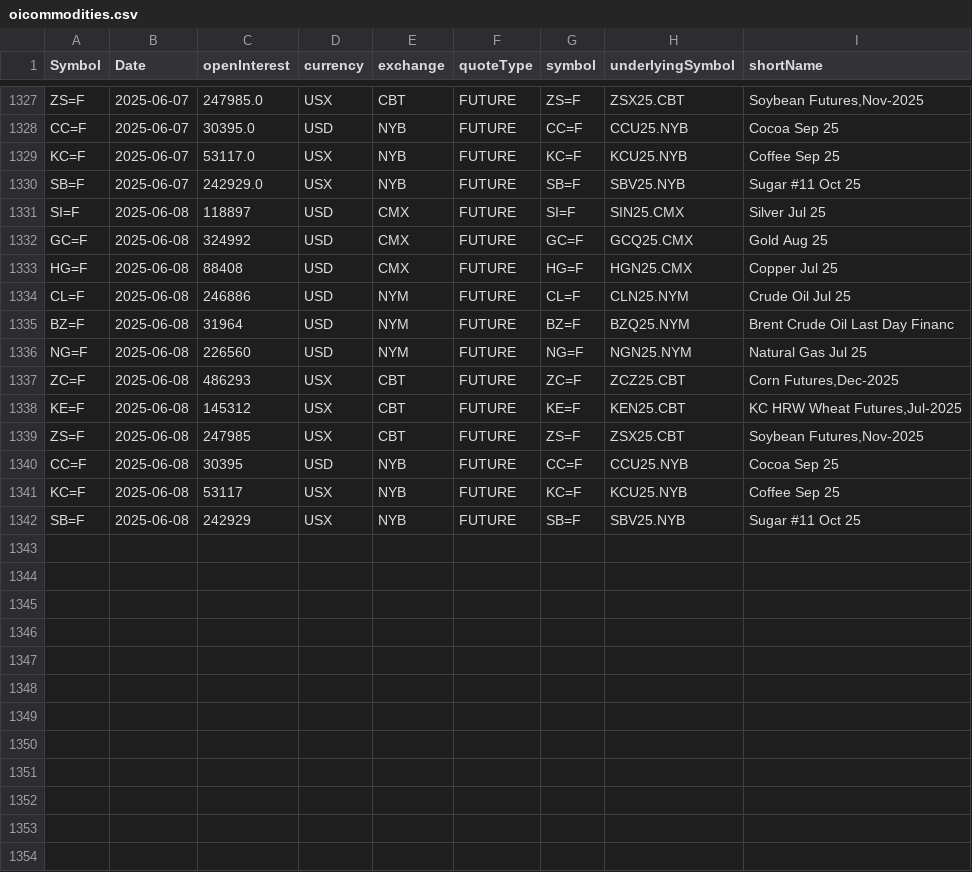
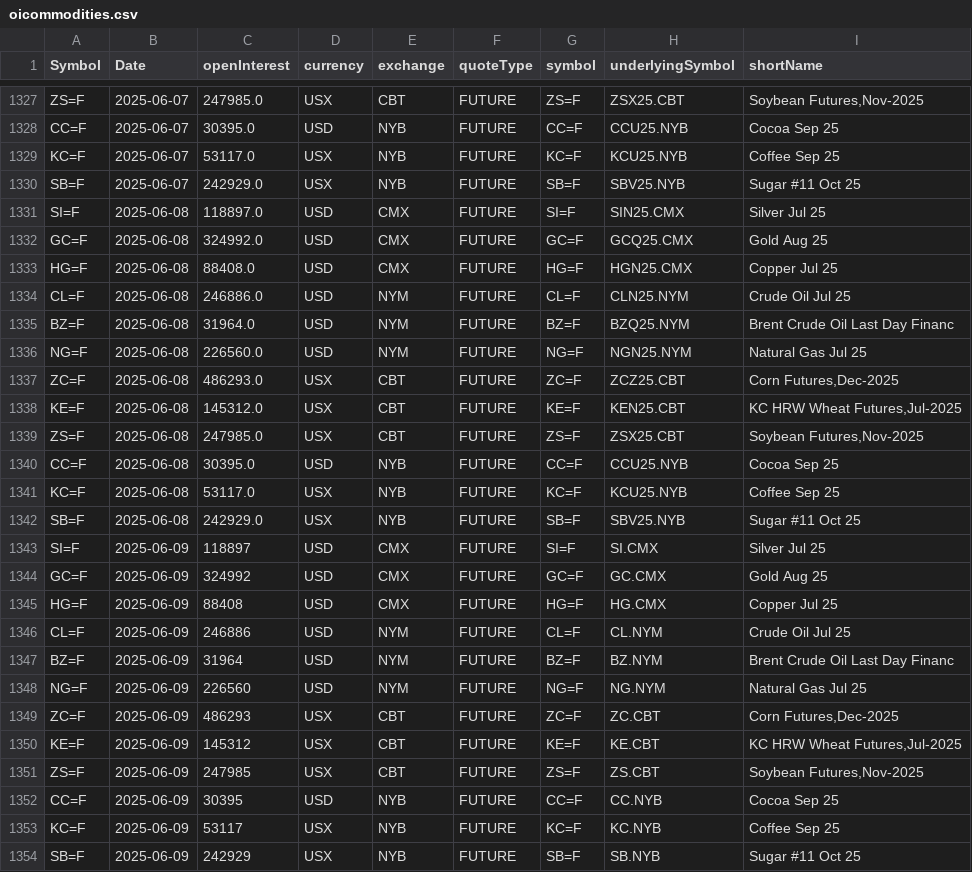
Before and after one commit to antoiovi/Trading, a CSV file: csv/oicommodities.csv, drawn as a sheet; only a part is shown, gaps mark what is left out.

```diff
--- a/csv/oicommodities.csv
+++ b/csv/oicommodities.csv
@@ -1330,13 +1330,25 @@ KC=F,2025-06-07,53117.0,USX,NYB,FUTURE,KC=F,KCU25.NYB,Coffee Sep 25
 SB=F,2025-06-07,242929.0,USX,NYB,FUTURE,SB=F,SBV25.NYB,Sugar #11 Oct 25
-SI=F,2025-06-08,118897,USD,CMX,FUTURE,SI=F,SIN25.CMX,Silver Jul 25
-GC=F,2025-06-08,324992,USD,CMX,FUTURE,GC=F,GCQ25.CMX,Gold Aug 25
-HG=F,2025-06-08,88408,USD,CMX,FUTURE,HG=F,HGN25.CMX,Copper Jul 25
-CL=F,2025-06-08,246886,USD,NYM,FUTURE,CL=F,CLN25.NYM,Crude Oil Jul 25
-BZ=F,2025-06-08,31964,USD,NYM,FUTURE,BZ=F,BZQ25.NYM,Brent Crude Oil Last Day Financ
-NG=F,2025-06-08,226560,USD,NYM,FUTURE,NG=F,NGN25.NYM,Natural Gas Jul 25
-ZC=F,2025-06-08,486293,USX,CBT,FUTURE,ZC=F,ZCZ25.CBT,"Corn Futures,Dec-2025"
-KE=F,2025-06-08,145312,USX,CBT,FUTURE,KE=F,KEN25.CBT,"KC HRW Wheat Futures,Jul-2025"
-ZS=F,2025-06-08,247985,USX,CBT,FUTURE,ZS=F,ZSX25.CBT,"Soybean Futures,Nov-2025"
-CC=F,2025-06-08,30395,USD,NYB,FUTURE,CC=F,CCU25.NYB,Cocoa Sep 25
-KC=F,2025-06-08,53117,USX,NYB,FUTURE,KC=F,KCU25.NYB,Coffee Sep 25
-SB=F,2025-06-08,242929,USX,NYB,FUTURE,SB=F,SBV25.NYB,Sugar #11 Oct 25
+SI=F,2025-06-08,118897.0,USD,CMX,FUTURE,SI=F,SIN25.CMX,Silver Jul 25
+GC=F,2025-06-08,324992.0,USD,CMX,FUTURE,GC=F,GCQ25.CMX,Gold Aug 25
+HG=F,2025-06-08,88408.0,USD,CMX,FUTURE,HG=F,HGN25.CMX,Copper Jul 25
+CL=F,2025-06-08,246886.0,USD,NYM,FUTURE,CL=F,CLN25.NYM,Crude Oil Jul 25
+BZ=F,2025-06-08,31964.0,USD,NYM,FUTURE,BZ=F,BZQ25.NYM,Brent Crude Oil Last Day Financ
+NG=F,2025-06-08,226560.0,USD,NYM,FUTURE,NG=F,NGN25.NYM,Natural Gas Jul 25
+ZC=F,2025-06-08,486293.0,USX,CBT,FUTURE,ZC=F,ZCZ25.CBT,"Corn Futures,Dec-2025"
+KE=F,2025-06-08,145312.0,USX,CBT,FUTURE,KE=F,KEN25.CBT,"KC HRW Wheat Futures,Jul-2025"
+ZS=F,2025-06-08,247985.0,USX,CBT,FUTURE,ZS=F,ZSX25.CBT,"Soybean Futures,Nov-2025"
+CC=F,2025-06-08,30395.0,USD,NYB,FUTURE,CC=F,CCU25.NYB,Cocoa Sep 25
+KC=F,2025-06-08,53117.0,USX,NYB,FUTURE,KC=F,KCU25.NYB,Coffee Sep 25
+SB=F,2025-06-08,242929.0,USX,NYB,FUTURE,SB=F,SBV25.NYB,Sugar #11 Oct 25
+SI=F,2025-06-09,118897,USD,CMX,FUTURE,SI=F,SI.CMX,Silver Jul 25
+GC=F,2025-06-09,324992,USD,CMX,FUTURE,GC=F,GC.CMX,Gold Aug 25
+HG=F,2025-06-09,88408,USD,CMX,FUTURE,HG=F,HG.CMX,Copper Jul 25
+CL=F,2025-06-09,246886,USD,NYM,FUTURE,CL=F,CL.NYM,Crude Oil Jul 25
+BZ=F,2025-06-09,31964,USD,NYM,FUTURE,BZ=F,BZ.NYM,Brent Crude Oil Last Day Financ
+NG=F,2025-06-09,226560,USD,NYM,FUTURE,NG=F,NG.NYM,Natural Gas Jul 25
+ZC=F,2025-06-09,486293,USX,CBT,FUTURE,ZC=F,ZC.CBT,"Corn Futures,Dec-2025"
+KE=F,2025-06-09,145312,USX,CBT,FUTURE,KE=F,KE.CBT,"KC HRW Wheat Futures,Jul-2025"
+ZS=F,2025-06-09,247985,USX,CBT,FUTURE,ZS=F,ZS.CBT,"Soybean Futures,Nov-2025"
+CC=F,2025-06-09,30395,USD,NYB,FUTURE,CC=F,CC.NYB,Cocoa Sep 25
+KC=F,2025-06-09,53117,USX,NYB,FUTURE,KC=F,KC.NYB,Coffee Sep 25
+SB=F,2025-06-09,242929,USX,NYB,FUTURE,SB=F,SB.NYB,Sugar #11 Oct 25
```
